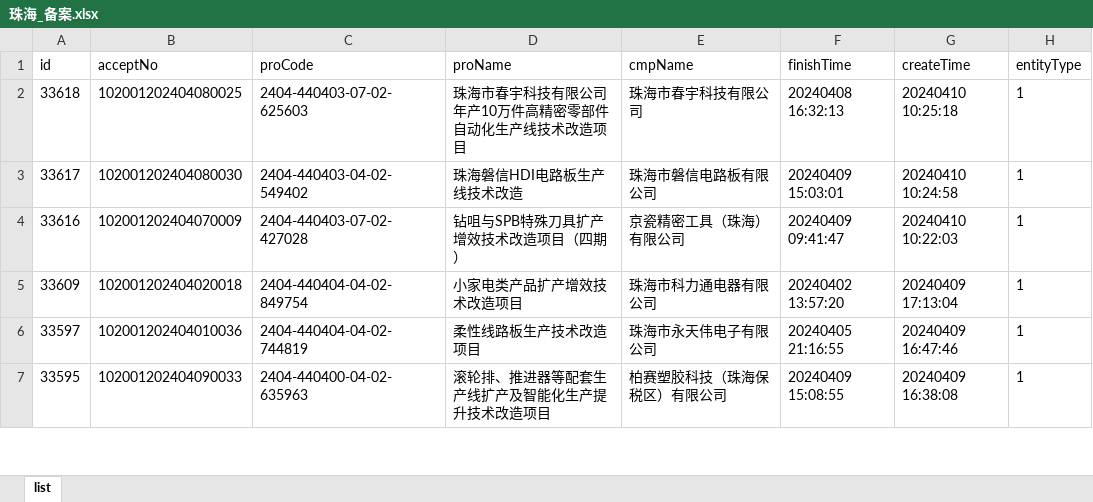
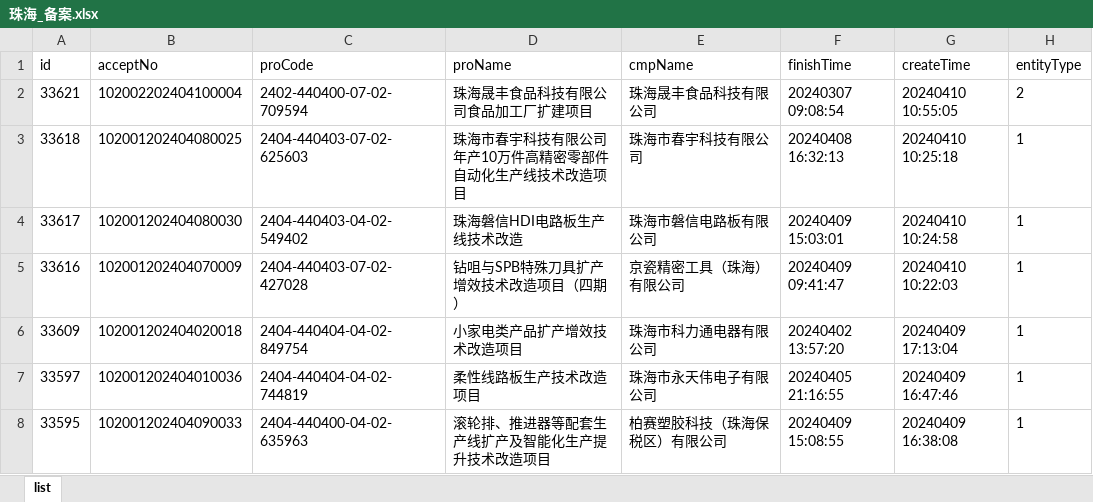
Before and after one commit to goonhope/blist, an Excel workbook: 珠海_备案.xlsx, sheet list, drawn as a sheet; only a part is shown; values as stored, in another font and other column widths than the file's, no borders; the diff names each change by its address in the sheet, - before the commit and + after, or states it on an @@ line.

```diff
--- a/珠海_备案.xlsx (sheet list)
+++ b/珠海_备案.xlsx (sheet list)
+row 2: 33621 | 102002202404100004 | 2402-440400-07-02-709594 | 珠海晟丰食品科技有限公司食品加工厂扩建项目 | 珠海晟丰食品科技有限公司 | 20240307 09:08:54 | 20240410 10:55:05 | 2
```
Also changed, not shown: 1 other file.
